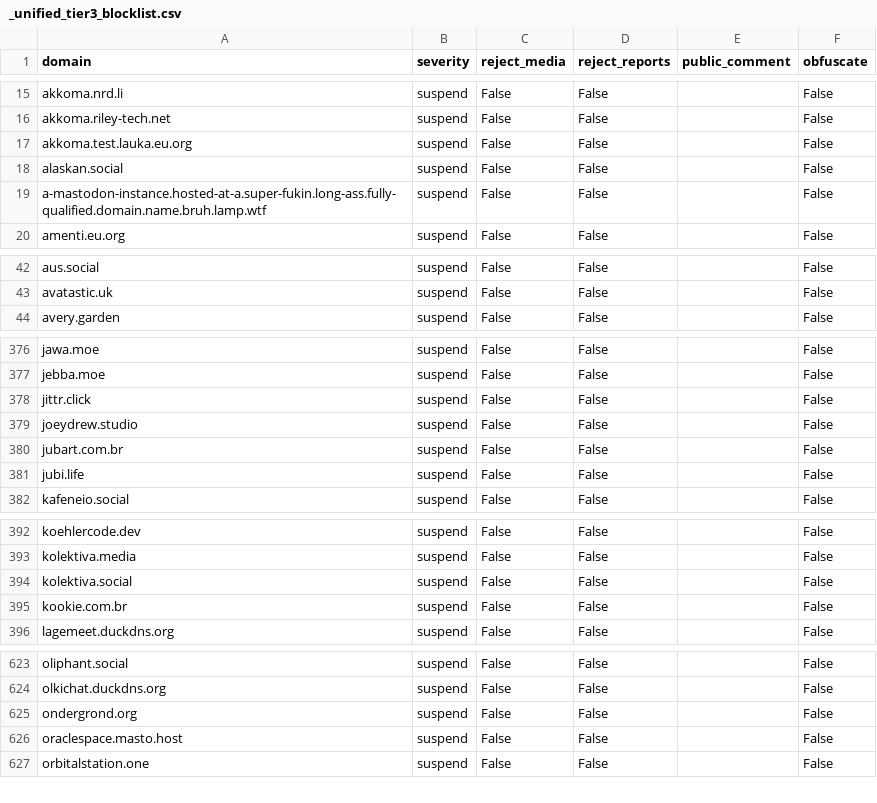
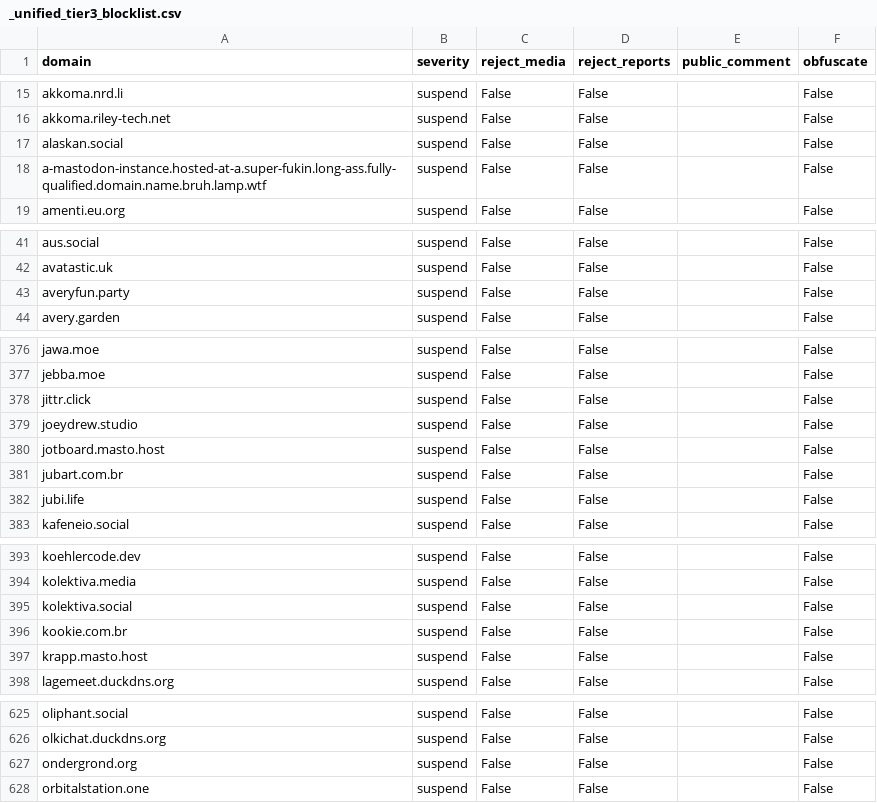
Before and after one commit to kromonos/fedi-health, a CSV file: _unified_tier3_blocklist.csv, drawn as a sheet; only a part is shown, gaps mark what is left out.

```diff
--- a/_unified_tier3_blocklist.csv
+++ b/_unified_tier3_blocklist.csv
@@ -16,3 +16,2 @@ akkoma.nrd.li,suspend,False,False,,False
 akkoma.riley-tech.net,suspend,False,False,,False
-akkoma.test.lauka.eu.org,suspend,False,False,,False
 alaskan.social,suspend,False,False,,False
@@ -43,2 +42,3 @@ aus.social,suspend,False,False,,False
 avatastic.uk,suspend,False,False,,False
+averyfun.party,suspend,False,False,,False
 avery.garden,suspend,False,False,,False
@@ -379,2 +379,3 @@ jittr.click,suspend,False,False,,False
 joeydrew.studio,suspend,False,False,,False
+jotboard.masto.host,suspend,False,False,,False
 jubart.com.br,suspend,False,False,,False
@@ -395,2 +396,3 @@ kolektiva.social,suspend,False,False,,False
 kookie.com.br,suspend,False,False,,False
+krapp.masto.host,suspend,False,False,,False
 lagemeet.duckdns.org,suspend,False,False,,False
@@ -625,3 +627,2 @@ olkichat.duckdns.org,suspend,False,False,,False
 ondergrond.org,suspend,False,False,,False
-oraclespace.masto.host,suspend,False,False,,False
 orbitalstation.one,suspend,False,False,,False
```
Also changed, not shown: _unified_tier1_blocklist.csv, _unified_tier2_blocklist.csv.
